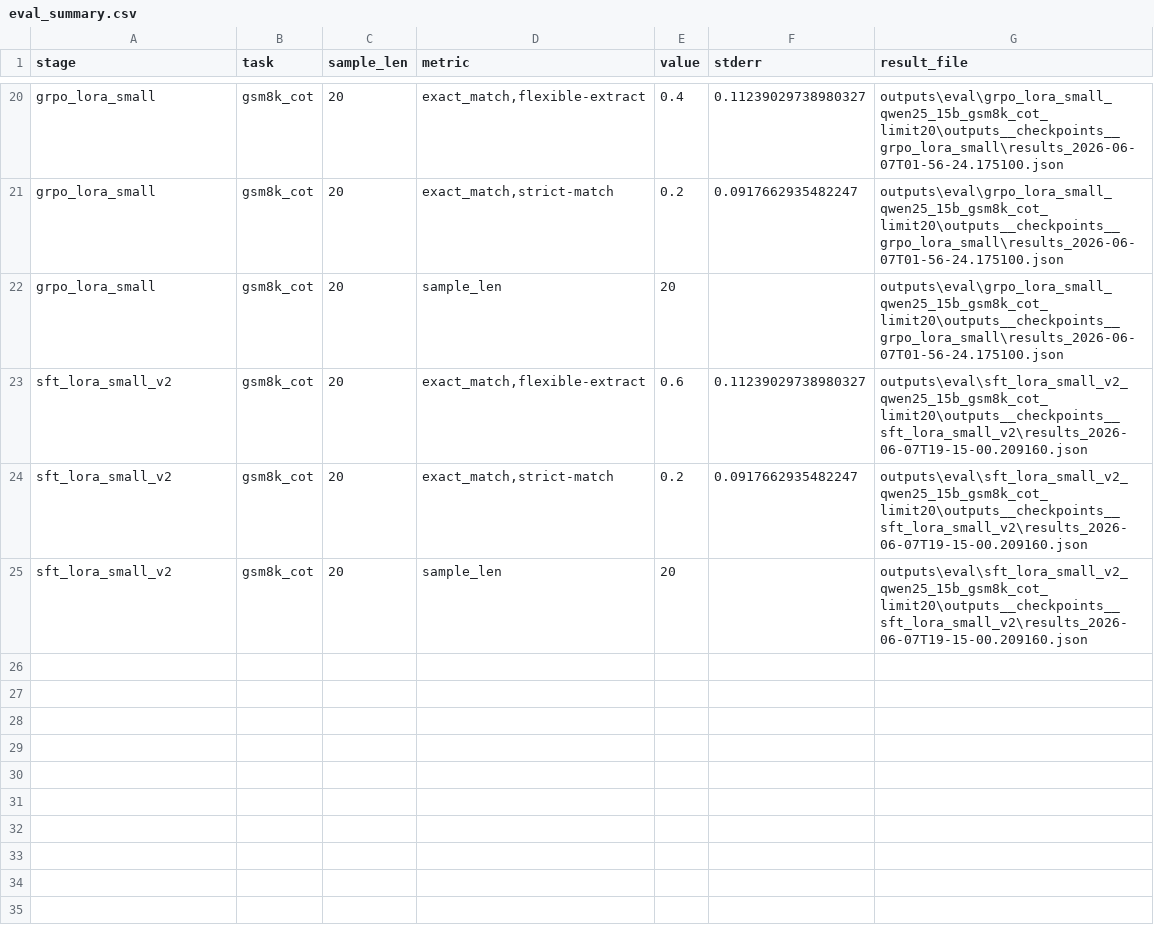
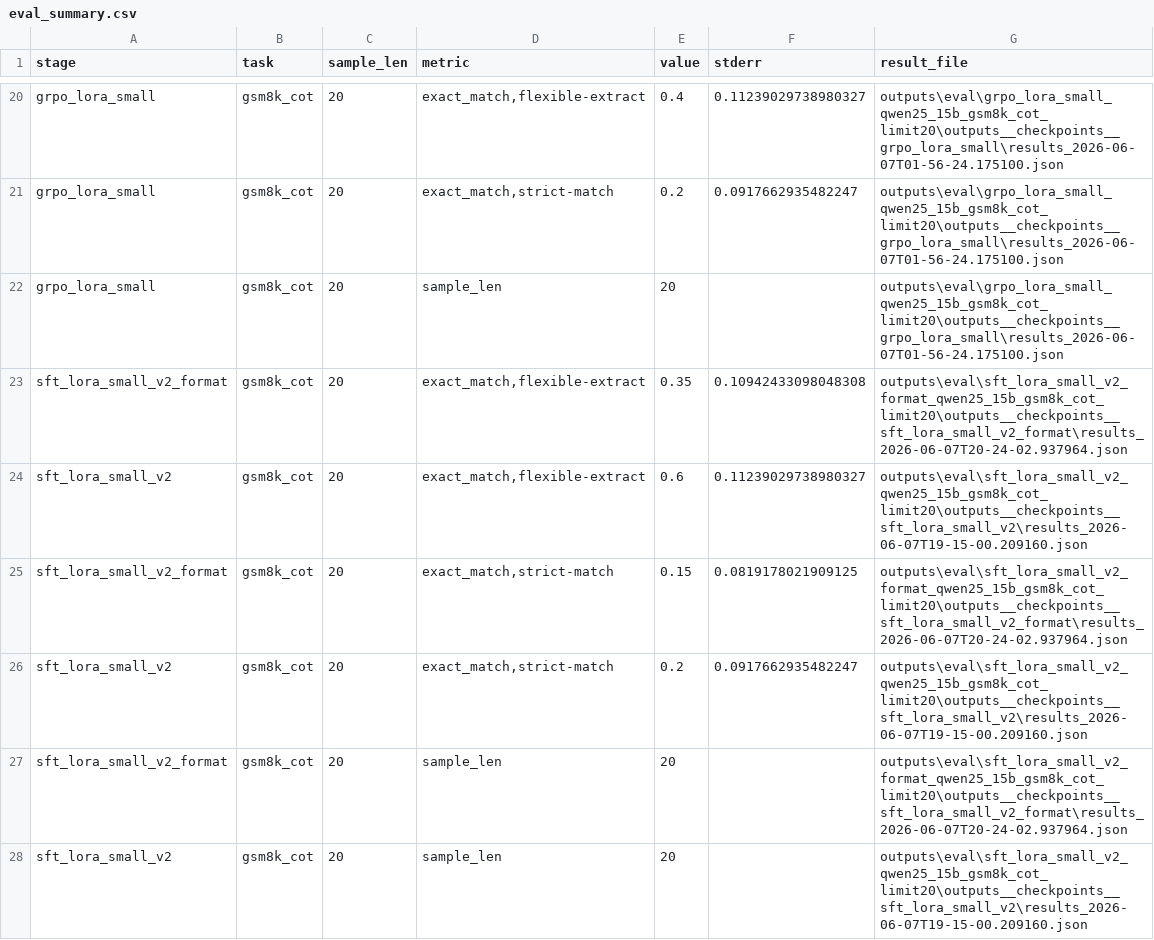
Before and after one commit to jerryrong-123/llm_reasoning_alignment, a CSV file: outputs/reports/eval_summary.csv, drawn as a sheet; only a part is shown, gaps mark what is left out.

Commit message:
Add format-constrained SFT small v2 experiment

```diff
--- a/outputs/reports/eval_summary.csv
+++ b/outputs/reports/eval_summary.csv
@@ -22,4 +22,7 @@ grpo_lora_small,gsm8k_cot,20,"exact_match,strict-match",0.2,0.0917662935482247,o
 grpo_lora_small,gsm8k_cot,20,sample_len,20,,outputs\eval\grpo_lora_small_qwen25_15b_gsm8k_cot_limit20\outputs__checkpoints__grpo_lora_small\results_2026-06-07T01-56-24.175100.json
+sft_lora_small_v2_format,gsm8k_cot,20,"exact_match,flexible-extract",0.35,0.10942433098048308,outputs\eval\sft_lora_small_v2_format_qwen25_15b_gsm8k_cot_limit20\outputs__checkpoints__sft_lora_small_v2_format\results_2026-06-07T20-24-02.937964.json
 sft_lora_small_v2,gsm8k_cot,20,"exact_match,flexible-extract",0.6,0.11239029738980327,outputs\eval\sft_lora_small_v2_qwen25_15b_gsm8k_cot_limit20\outputs__checkpoints__sft_lora_small_v2\results_2026-06-07T19-15-00.209160.json
+sft_lora_small_v2_format,gsm8k_cot,20,"exact_match,strict-match",0.15,0.0819178021909125,outputs\eval\sft_lora_small_v2_format_qwen25_15b_gsm8k_cot_limit20\outputs__checkpoints__sft_lora_small_v2_format\results_2026-06-07T20-24-02.937964.json
 sft_lora_small_v2,gsm8k_cot,20,"exact_match,strict-match",0.2,0.0917662935482247,outputs\eval\sft_lora_small_v2_qwen25_15b_gsm8k_cot_limit20\outputs__checkpoints__sft_lora_small_v2\results_2026-06-07T19-15-00.209160.json
+sft_lora_small_v2_format,gsm8k_cot,20,sample_len,20,,outputs\eval\sft_lora_small_v2_format_qwen25_15b_gsm8k_cot_limit20\outputs__checkpoints__sft_lora_small_v2_format\results_2026-06-07T20-24-02.937964.json
 sft_lora_small_v2,gsm8k_cot,20,sample_len,20,,outputs\eval\sft_lora_small_v2_qwen25_15b_gsm8k_cot_limit20\outputs__checkpoints__sft_lora_small_v2\results_2026-06-07T19-15-00.209160.json
```
Also changed, not shown: 5 other files.
